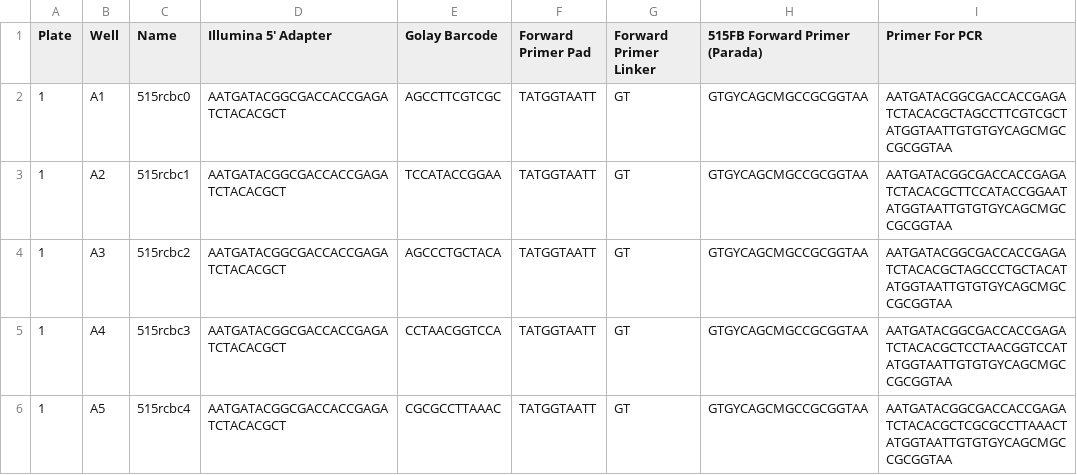
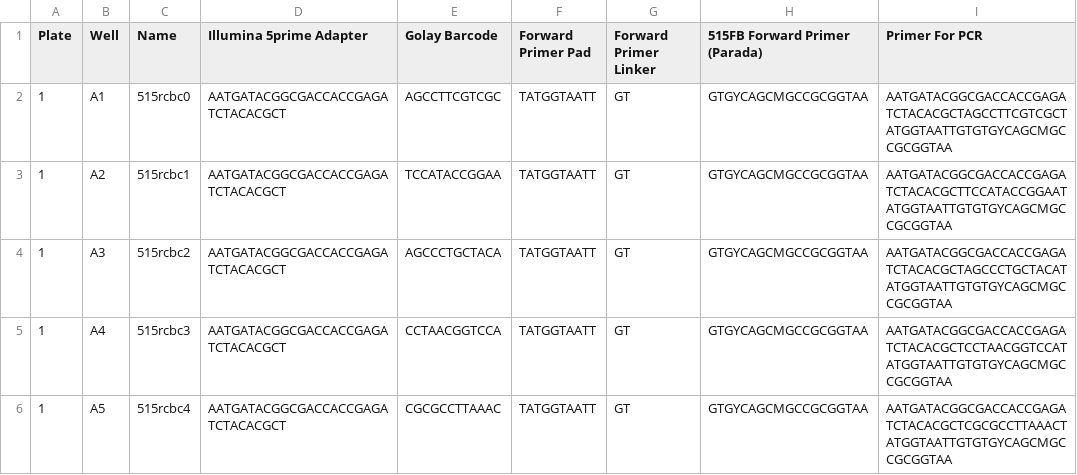
Before and after one commit to biocore/metagenomics_pooling_notebook, a TSV file: metapool/data/emp-16S-V4-515F-806R-parada-april.tsv, drawn as a sheet; only a part is shown.

```diff
--- a/metapool/data/emp-16S-V4-515F-806R-parada-april.tsv
+++ b/metapool/data/emp-16S-V4-515F-806R-parada-april.tsv
@@ -1,2 +1,2 @@
-Plate	Well	Name	Illumina 5' Adapter	Golay Barcode	Forward Primer Pad	Forward Primer Linker	515FB Forward Primer (Parada)	Primer For PCR
+Plate	Well	Name	Illumina 5prime Adapter	Golay Barcode	Forward Primer Pad	Forward Primer Linker	515FB Forward Primer (Parada)	Primer For PCR
 1	A1	515rcbc0	AATGATACGGCGACCACCGAGATCTACACGCT	AGCCTTCGTCGC	TATGGTAATT	GT	GTGYCAGCMGCCGCGGTAA	AATGATACGGCGACCACCGAGATCTACACGCTAGCCTTCGTCGCTATGGTAATTGTGTGYCAGCMGCCGCGGTAA
```
Also changed, not shown: test_output/amplicon/2021_08_17_THDMI-4-6_samplesheet18S.csv, 4 other files.
